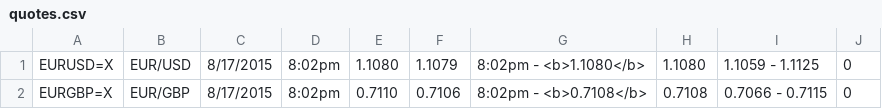
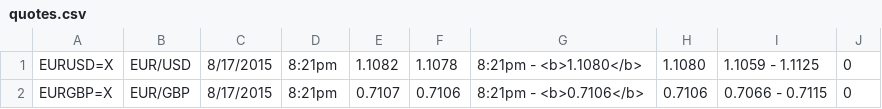
Before and after one commit to TradingLab/tlrec, a CSV file: build/quotes.csv, drawn as a sheet.

Commit message:
Commit

```diff
--- a/build/quotes.csv
+++ b/build/quotes.csv
@@ -1,2 +1,2 @@
-"EURUSD=X","EUR/USD","8/17/2015","8:02pm",1.1080,1.1079,"8:02pm - <b>1.1080</b>",1.1080,"1.1059 - 1.1125",0
-"EURGBP=X","EUR/GBP","8/17/2015","8:02pm",0.7110,0.7106,"8:02pm - <b>0.7108</b>",0.7108,"0.7066 - 0.7115",0
+"EURUSD=X","EUR/USD","8/17/2015","8:21pm",1.1082,1.1078,"8:21pm - <b>1.1080</b>",1.1080,"1.1059 - 1.1125",0
+"EURGBP=X","EUR/GBP","8/17/2015","8:21pm",0.7107,0.7106,"8:21pm - <b>0.7106</b>",0.7106,"0.7066 - 0.7115",0
```
